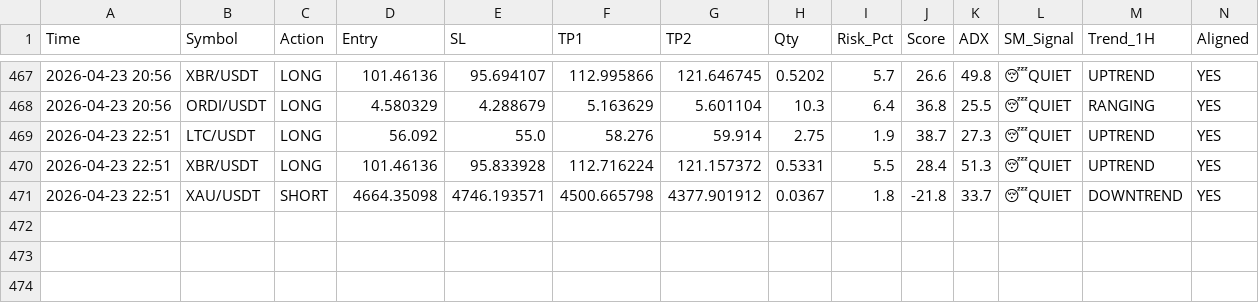
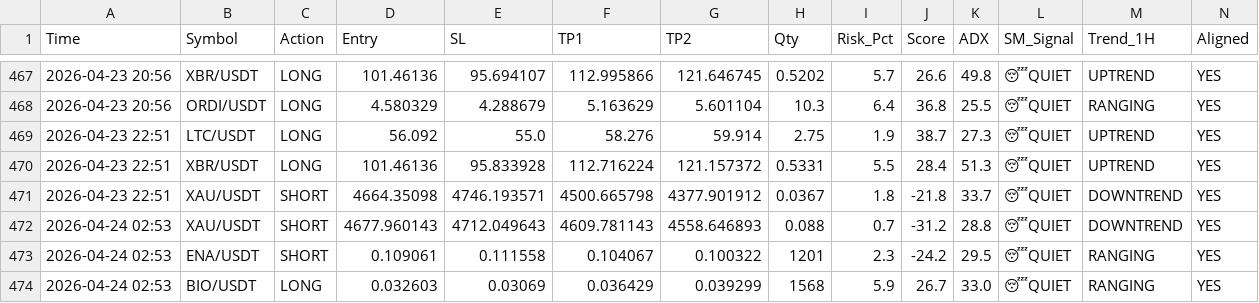
Before and after one commit to alifhawari-dotcom/crypto-ai-agent, a CSV file: trade_history.csv, drawn as a sheet; only a part is shown, gaps mark what is left out; rows hold the shown columns only; the diff names each change by its address in the sheet, - before the commit and + after, or states it on an @@ line.

Commit message:
Update trade history [skip ci]

```diff
--- a/trade_history.csv
+++ b/trade_history.csv
+row 472: 2026-04-24 02:53 | XAU/USDT | SHORT | 4677.960143 | 4712.049643 | 4609.781143 | 4558.646893 | 0.088 | 0.7 | -31.2 | 28.8 | 😴QUIET | DOWNTREND | YES
+row 473: 2026-04-24 02:53 | ENA/USDT | SHORT | 0.109061 | 0.111558 | 0.104067 | 0.100322 | 1201 | 2.3 | -24.2 | 29.5 | 😴QUIET | RANGING | YES
+row 474: 2026-04-24 02:53 | BIO/USDT | LONG | 0.032603 | 0.03069 | 0.036429 | 0.039299 | 1568 | 5.9 | 26.7 | 33.0 | 😴QUIET | RANGING | YES
```
